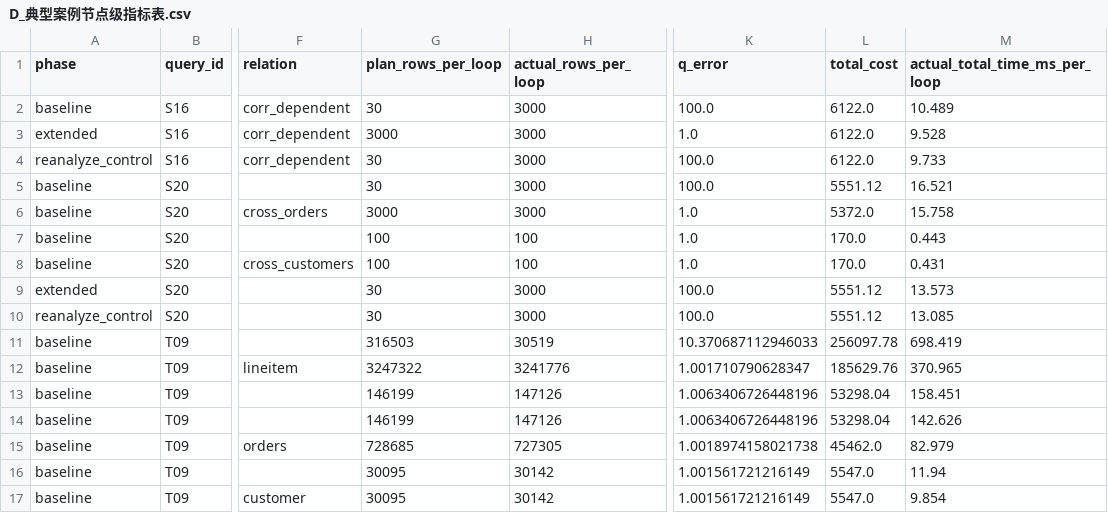
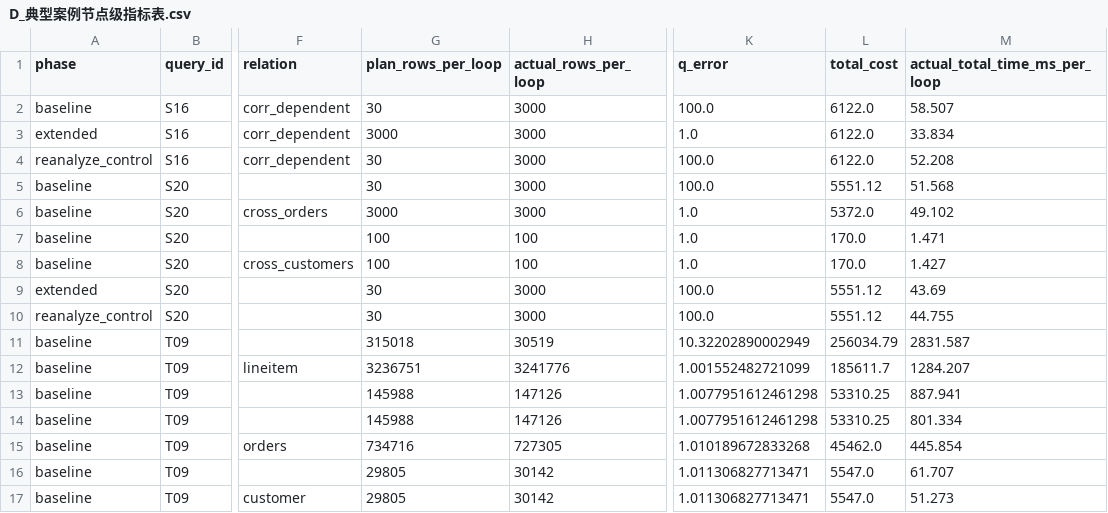
Before and after one commit to chengque666706/sql-ai-cardinality-lab, a CSV file: results/D_典型案例节点级指标表.csv, drawn as a sheet; only a part is shown, gaps mark what is left out; the diff covers the shown part only; the diff names each change by its address in the sheet, - before the commit and + after, or states it on an @@ line.

Commit message:
同步报告与图表至 2026-10-04 采集的 results 数据
- analyze_results.py 重跑：query_summary.csv、qerror_statistics.csv、B/C 五图与 SQL 查询清单以本轮数据为准
- T09 估计 316,503→315,018（Q-error 10.371→10.322）；分组中位数 1.011/1.020/1.072；T11 n_distinct 390,916→383,583
- make_figures_D.py 数字更新并重跑 D01-D03；D_典型案例节点级指标表 27 行耗时列同步
- 实验报告/成员D/数据核验/实验环境说明/README 及成员E三份 md 的数字与日期同步，补充两批数据说明与阶段顺序效应口径
- 恢复 results/csv_verification.json 与 data_provenance.json（第二批，CSV SHA-256 已核验）
- 重建 B和C成员实验报告.pdf（9 页，62 处表格数字经 build_pdf.py 校验器核对通过）
- 根目录 baseline/、extended/、reanalyze_control/ 与 experiment_run.log 保留为 2026-10-02 首轮存档

```diff
--- a/results/D_典型案例节点级指标表.csv
+++ b/results/D_典型案例节点级指标表.csv
-M2 (actual_total_time_ms_per_loop): 10.489
+M2 (actual_total_time_ms_per_loop): 58.507
-M3 (actual_total_time_ms_per_loop): 9.528
+M3 (actual_total_time_ms_per_loop): 33.834
-M4 (actual_total_time_ms_per_loop): 9.733
+M4 (actual_total_time_ms_per_loop): 52.208
-M5 (actual_total_time_ms_per_loop): 16.521
+M5 (actual_total_time_ms_per_loop): 51.568
-M6 (actual_total_time_ms_per_loop): 15.758
+M6 (actual_total_time_ms_per_loop): 49.102
-M7 (actual_total_time_ms_per_loop): 0.443
+M7 (actual_total_time_ms_per_loop): 1.471
-M8 (actual_total_time_ms_per_loop): 0.431
+M8 (actual_total_time_ms_per_loop): 1.427
-M9 (actual_total_time_ms_per_loop): 13.573
+M9 (actual_total_time_ms_per_loop): 43.69
-M10 (actual_total_time_ms_per_loop): 13.085
+M10 (actual_total_time_ms_per_loop): 44.755
-G11 (plan_rows_per_loop): 316503
+G11 (plan_rows_per_loop): 315018
-K11 (q_error): 10.370687112946033
+K11 (q_error): 10.32202890002949
-L11 (total_cost): 256097.78
+L11 (total_cost): 256034.79
-M11 (actual_total_time_ms_per_loop): 698.419
+M11 (actual_total_time_ms_per_loop): 2831.587
-G12 (plan_rows_per_loop): 3247322
+G12 (plan_rows_per_loop): 3236751
-K12 (q_error): 1.001710790628347
+K12 (q_error): 1.001552482721099
-L12 (total_cost): 185629.76
+L12 (total_cost): 185611.7
-M12 (actual_total_time_ms_per_loop): 370.965
+M12 (actual_total_time_ms_per_loop): 1284.207
-G13:G14 (plan_rows_per_loop): 146199
+G13:G14 (plan_rows_per_loop): 145988
-K13:K14 (q_error): 1.0063406726448196
+K13:K14 (q_error): 1.0077951612461298
-L13:L14 (total_cost): 53298.04
+L13:L14 (total_cost): 53310.25
-M13 (actual_total_time_ms_per_loop): 158.451
+M13 (actual_total_time_ms_per_loop): 887.941
-M14 (actual_total_time_ms_per_loop): 142.626
+M14 (actual_total_time_ms_per_loop): 801.334
-G15 (plan_rows_per_loop): 728685
+G15 (plan_rows_per_loop): 734716
-K15 (q_error): 1.0018974158021738
+K15 (q_error): 1.010189672833268
-M15 (actual_total_time_ms_per_loop): 82.979
+M15 (actual_total_time_ms_per_loop): 445.854
-G16:G17 (plan_rows_per_loop): 30095
+G16:G17 (plan_rows_per_loop): 29805
-K16:K17 (q_error): 1.001561721216149
+K16:K17 (q_error): 1.011306827713471
-M16 (actual_total_time_ms_per_loop): 11.94
+M16 (actual_total_time_ms_per_loop): 61.707
-M17 (actual_total_time_ms_per_loop): 9.854
+M17 (actual_total_time_ms_per_loop): 51.273
```
Also changed, not shown: 19 edited cells elsewhere in this file, results/node_runs.csv, results/qerror_statistics.csv, 44 other files.
